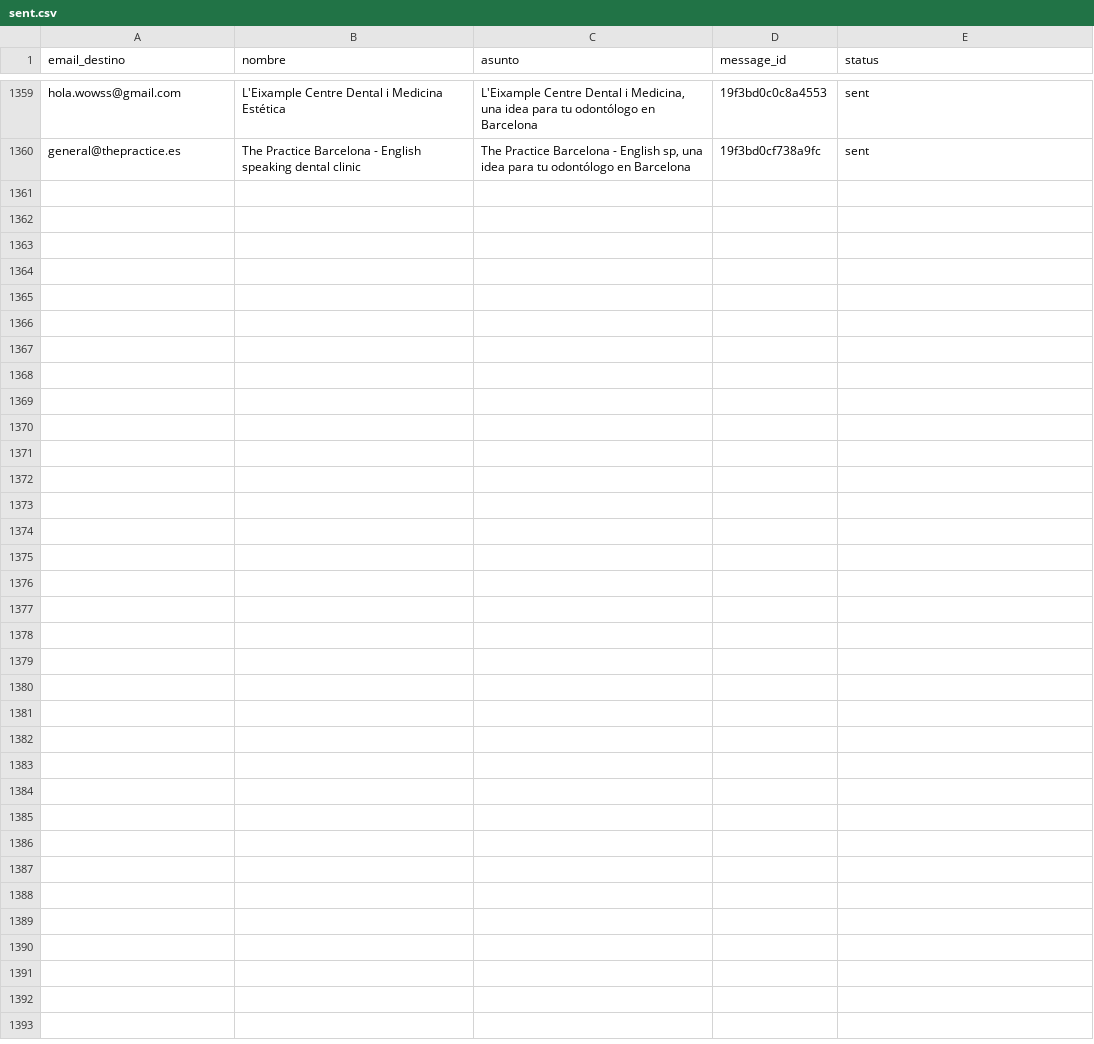
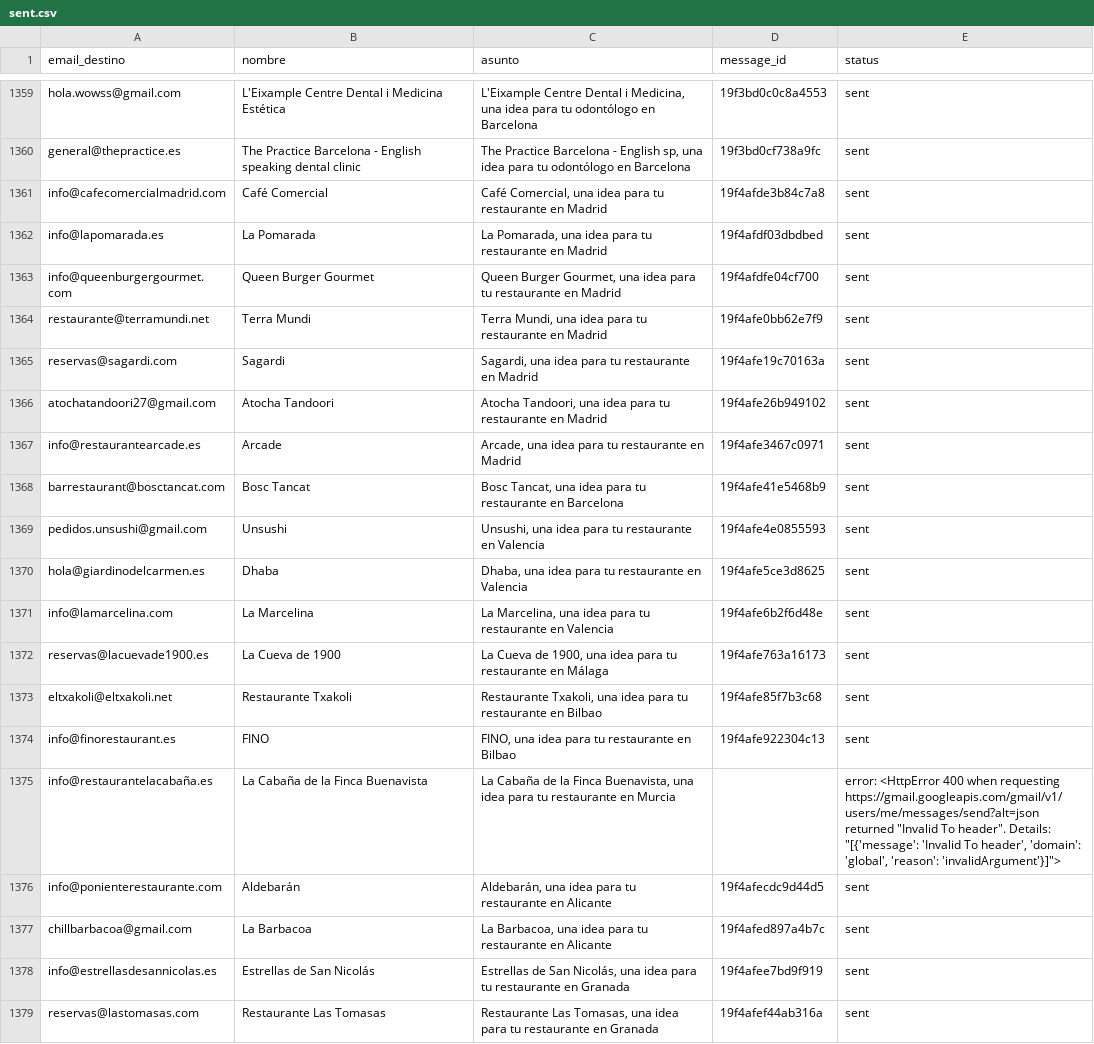
Before and after one commit to magodago/neo-jarvis, a CSV file: briefing/lead-gen/logs/sent.csv, drawn as a sheet; only a part is shown, gaps mark what is left out; the diff covers the shown part only.

Commit message:
briefing 2026-07-11

```diff
--- a/briefing/lead-gen/logs/sent.csv
+++ b/briefing/lead-gen/logs/sent.csv
@@ -1360 +1360,20 @@ hola.wowss@gmail.com,L'Eixample Centre Dental i Medicina Estética,"L'Eixample C
 general@thepractice.es,The Practice Barcelona - English speaking dental clinic,"The Practice Barcelona - English sp, una idea para tu odontólogo en Barcelona",19f3bd0cf738a9fc,sent
+info@cafecomercialmadrid.com,Café Comercial,"Café Comercial, una idea para tu restaurante en Madrid",19f4afde3b84c7a8,sent
+info@lapomarada.es,La Pomarada,"La Pomarada, una idea para tu restaurante en Madrid",19f4afdf03dbdbed,sent
+info@queenburgergourmet.com,Queen Burger Gourmet,"Queen Burger Gourmet, una idea para tu restaurante en Madrid",19f4afdfe04cf700,sent
+restaurante@terramundi.net,Terra Mundi,"Terra Mundi, una idea para tu restaurante en Madrid",19f4afe0bb62e7f9,sent
+reservas@sagardi.com,Sagardi,"Sagardi, una idea para tu restaurante en Madrid",19f4afe19c70163a,sent
+atochatandoori27@gmail.com,Atocha Tandoori,"Atocha Tandoori, una idea para tu restaurante en Madrid",19f4afe26b949102,sent
+info@restaurantearcade.es,Arcade,"Arcade, una idea para tu restaurante en Madrid",19f4afe3467c0971,sent
+barrestaurant@bosctancat.com,Bosc Tancat,"Bosc Tancat, una idea para tu restaurante en Barcelona",19f4afe41e5468b9,sent
+pedidos.unsushi@gmail.com,Unsushi,"Unsushi, una idea para tu restaurante en Valencia",19f4afe4e0855593,sent
+hola@giardinodelcarmen.es,Dhaba,"Dhaba, una idea para tu restaurante en Valencia",19f4afe5ce3d8625,sent
+info@lamarcelina.com,La Marcelina,"La Marcelina, una idea para tu restaurante en Valencia",19f4afe6b2f6d48e,sent
+reservas@lacuevade1900.es,La Cueva de 1900,"La Cueva de 1900, una idea para tu restaurante en Málaga",19f4afe763a16173,sent
+eltxakoli@eltxakoli.net,Restaurante Txakoli,"Restaurante Txakoli, una idea para tu restaurante en Bilbao",19f4afe85f7b3c68,sent
+info@finorestaurant.es,FINO,"FINO, una idea para tu restaurante en Bilbao",19f4afe922304c13,sent
+info@restaurantelacabaña.es,La Cabaña de la Finca Buenavista,"La Cabaña de la Finca Buenavista, una idea para tu restaurante en Murcia",,"error: <HttpError 400 when requesting https://gmail.googleapis.com/gmail/v1/users/me/messages/send?alt=json returned ""Invalid To header"". Details: ""[{'message': 'Invalid To header', 'domain': 'global', 'reason': 'invalidArgument'}]"">"
+info@ponienterestaurante.com,Aldebarán,"Aldebarán, una idea para tu restaurante en Alicante",19f4afecdc9d44d5,sent
+chillbarbacoa@gmail.com,La Barbacoa,"La Barbacoa, una idea para tu restaurante en Alicante",19f4afed897a4b7c,sent
+info@estrellasdesannicolas.es,Estrellas de San Nicolás,"Estrellas de San Nicolás, una idea para tu restaurante en Granada",19f4afee7bd9f919,sent
+reservas@lastomasas.com,Restaurante Las Tomasas,"Restaurante Las Tomasas, una idea para tu restaurante en Granada",19f4afef44ab316a,sent
```
Also changed, not shown: 11 added rows elsewhere in this file, 13 other files.
